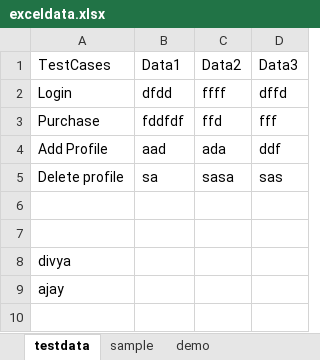
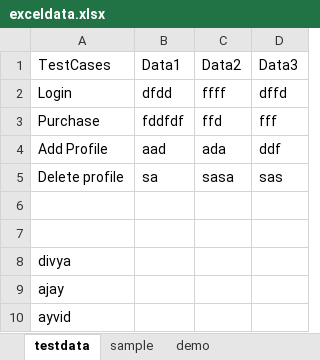
Before and after one commit to uajay19/sample, an Excel workbook: exceldata.xlsx, sheet testdata, drawn as a sheet; values as stored, in another font and other column widths than the file's, no borders; the diff names each change by its address in the sheet, - before the commit and + after, or states it on an @@ line.

Commit message:
updated xlsx file with ayvid

```diff
--- a/exceldata.xlsx (sheet testdata)
+++ b/exceldata.xlsx (sheet testdata)
+row 10: ayvid
```
